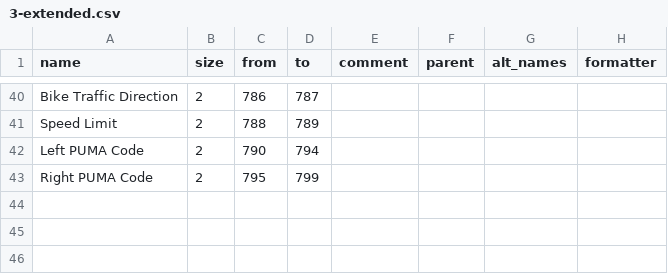
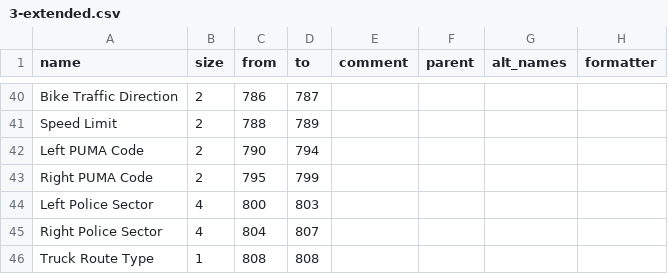
Before and after one commit to ishiland/python-geosupport, a CSV file: geosupport/function_info/work_area_layouts/output/3-extended.csv, drawn as a sheet; only a part is shown, gaps mark what is left out; the diff names each change by its address in the sheet, - before the commit and + after, or states it on an @@ line.

```diff
--- a/geosupport/function_info/work_area_layouts/output/3-extended.csv
+++ b/geosupport/function_info/work_area_layouts/output/3-extended.csv
+row 44: Left Police Sector | 4 | 800 | 803
+row 45: Right Police Sector | 4 | 804 | 807
+row 46: Truck Route Type | 1 | 808 | 808
```
Also changed, not shown: geosupport/function_info/work_area_layouts/output/1B.csv, geosupport/function_info/work_area_layouts/output/1_1E-extended.csv, 2 other files.
